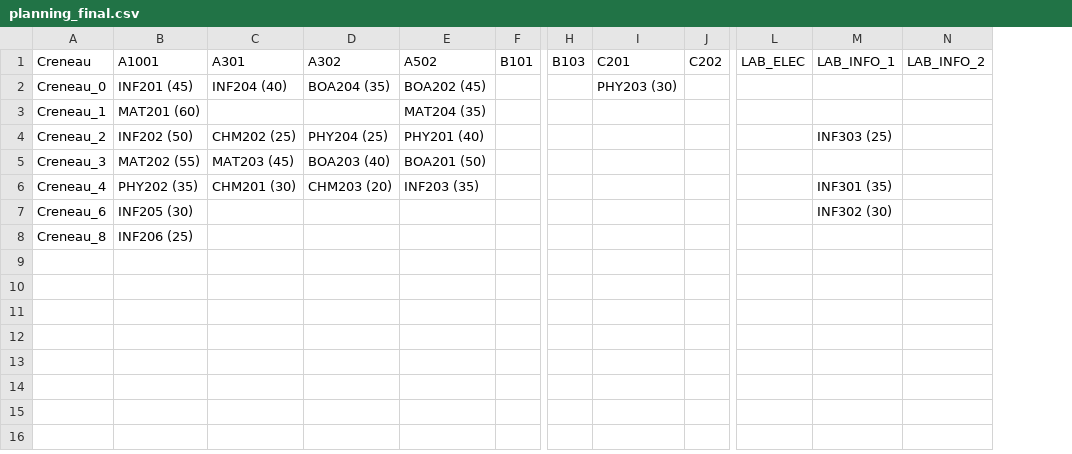
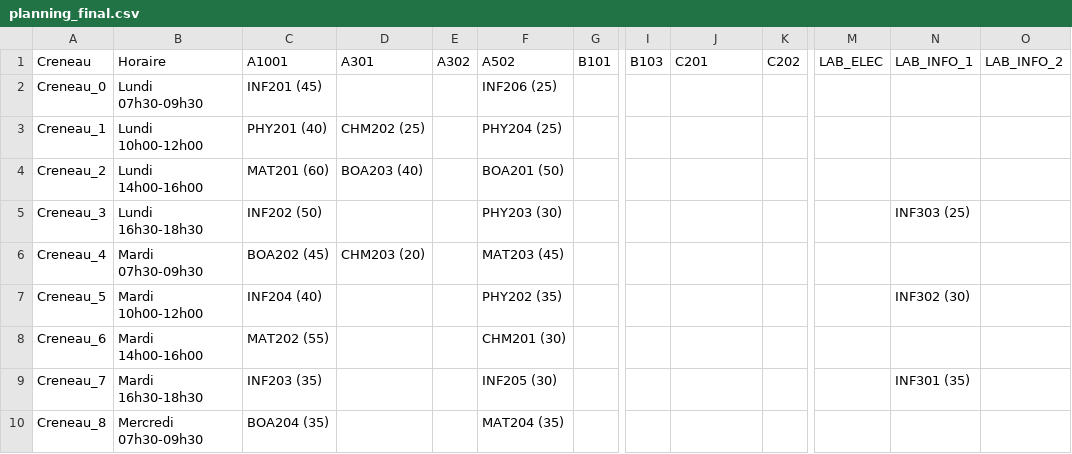
Before and after one commit to ogoromob/212, a CSV file: data/planning_final.csv, drawn as a sheet; only a part is shown, gaps mark what is left out; removed rows and columns are numbered as before the commit, all else as after; rows hold the shown columns only; the diff names each change by its address in the sheet, - before the commit and + after, or states it on an @@ line.

```diff
--- a/data/planning_final.csv
+++ b/data/planning_final.csv
+column B, rows 1-6: Horaire | Lundi 07h30-09h30 | Lundi 10h00-12h00 | Lundi 14h00-16h00 | Lundi 16h30-18h30 | Mardi 07h30-09h30; row 8: Mardi 14h00-16h00; row 10: Mercredi 07h30-09h30
-column C, rows 1-6: A301 | INF204 (40) |  | CHM202 (25) | MAT203 (45) | CHM201 (30)
+column E, row 1: A302
-D1: A302
+D1: A301
-D2: BOA204 (35)
+D2: (empty)
-F2: BOA202 (45)
+F2: INF206 (25)
-J2: PHY203 (30)
+J2: (empty)
-C3: MAT201 (60)
+C3: PHY201 (40)
-D3: (empty)
+D3: CHM202 (25)
-F3: MAT204 (35)
+F3: PHY204 (25)
-C4: INF202 (50)
+C4: MAT201 (60)
-D4: PHY204 (25)
+D4: BOA203 (40)
-F4: PHY201 (40)
+F4: BOA201 (50)
-N4: INF303 (25)
+N4: (empty)
-C5: MAT202 (55)
+C5: INF202 (50)
-D5: BOA203 (40)
+D5: (empty)
-F5: BOA201 (50)
+F5: PHY203 (30)
-N5: (empty)
+N5: INF303 (25)
-C6: PHY202 (35)
+C6: BOA202 (45)
-F6: INF203 (35)
+F6: MAT203 (45)
-N6: INF301 (35)
+N6: (empty)
+row 7: Creneau_5 | Mardi 10h00-12h00 | INF204 (40) |  |  | PHY202 (35) |  |  |  |  |  | INF302 (30)
-C8: INF205 (30)
+C8: MAT202 (55)
-F8: (empty)
+F8: CHM201 (30)
-N8: INF302 (30)
+N8: (empty)
+row 9: Creneau_7 | Mardi 16h30-18h30 | INF203 (35) |  |  | INF205 (30) |  |  |  |  |  | INF301 (35)
-C10: INF206 (25)
+C10: BOA204 (35)
-F10: (empty)
+F10: MAT204 (35)
```
Also changed, not shown: 8 other files.
